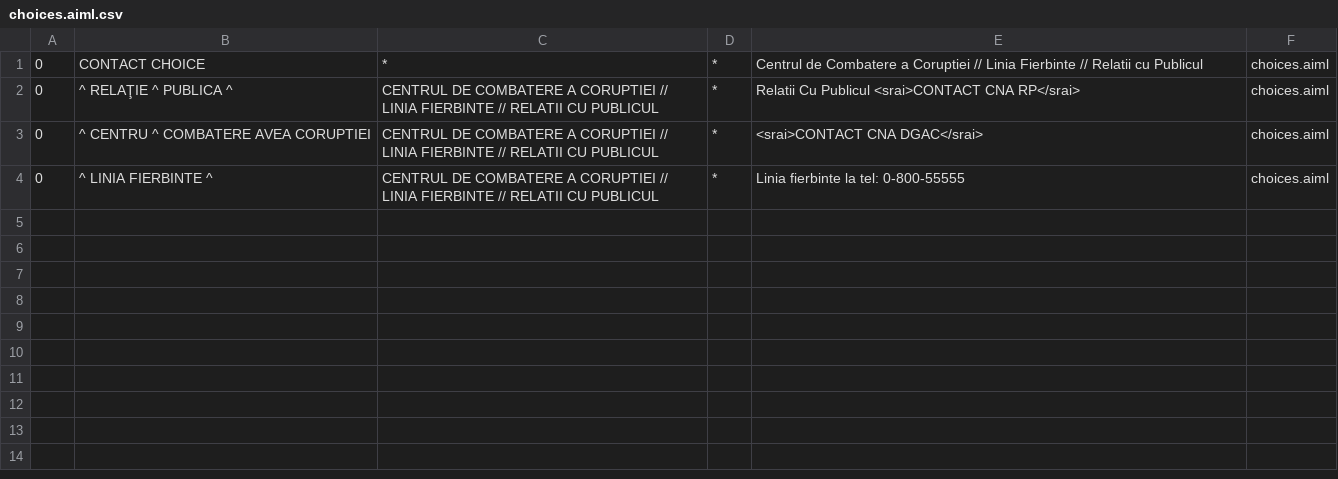
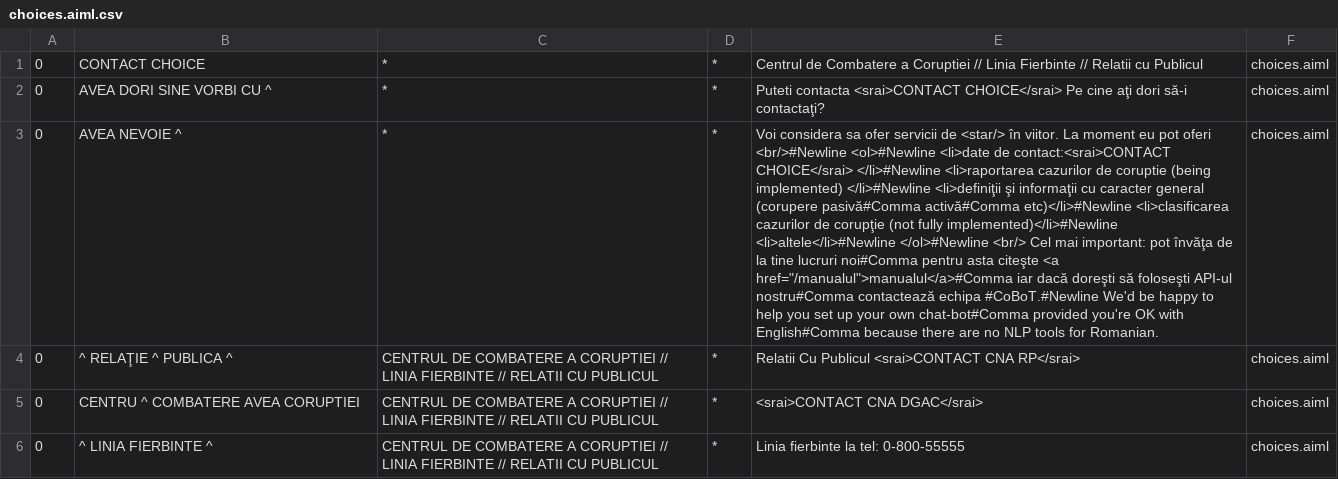
Before and after one commit to moldovean/cobot3, a CSV file: cobot-integration/src/main/resources/bots/cobot/aimlif/choices.aiml.csv, drawn as a sheet; addresses are those after the commit; the diff names each change by its address in the sheet, - before the commit and + after, or states it on an @@ line.

Commit message:
Alpha 0.1.30 Wrong command implemented on pre processing level. lowercased input. do to gresit

```diff
--- a/cobot-integration/src/main/resources/bots/cobot/aimlif/choices.aiml.csv
+++ b/cobot-integration/src/main/resources/bots/cobot/aimlif/choices.aiml.csv
+row 2: 0 | AVEA DORI SINE VORBI CU ^ | * | * | Puteti contacta <srai>CONTACT CHOICE</srai> Pe cine aţi dori să-i contactaţi? | choices.aiml
+row 3: 0 | AVEA NEVOIE ^ | * | * | Voi considera sa ofer servicii de <star/> în viitor. La moment eu pot oferi <br/>#Newline <ol>#Newline <li>date de contact:<srai>CONTACT CHOICE</srai> </li>#Newline <li>raportarea cazurilor de coruptie (being implemented) </li>#Newline <li>definiţii şi informaţii cu caracter general (corupere pasivă#Comma activă#Comma etc)</li>#Newline <li>clasificarea cazurilor de corupţie (not fully implemented)</li>#Newline <li>altele</li>#Newline </ol>#Newline <br/> Cel mai important: pot învăţa de la tine lucruri noi#Comma pentru asta citeşte <a href="/manualul">manualul</a>#Comma iar dacă doreşti să foloseşti API-ul nostru#Comma contactează echipa #CoBoT.#Newline We'd be happy to help you set up your own chat-bot#Comma provided you're OK with English#Comma because there are no NLP tools for Romanian. | choices.aiml
-B5: ^ CENTRU ^ COMBATERE AVEA CORUPTIEI
+B5: CENTRU ^ COMBATERE AVEA CORUPTIEI
```
Also changed, not shown: cobot-integration/src/main/resources/bots/cobot/aimlif/cna.aiml.csv, cobot-integration/src/main/resources/bots/cobot/aimlif/test.aiml.csv, 8 other files.
